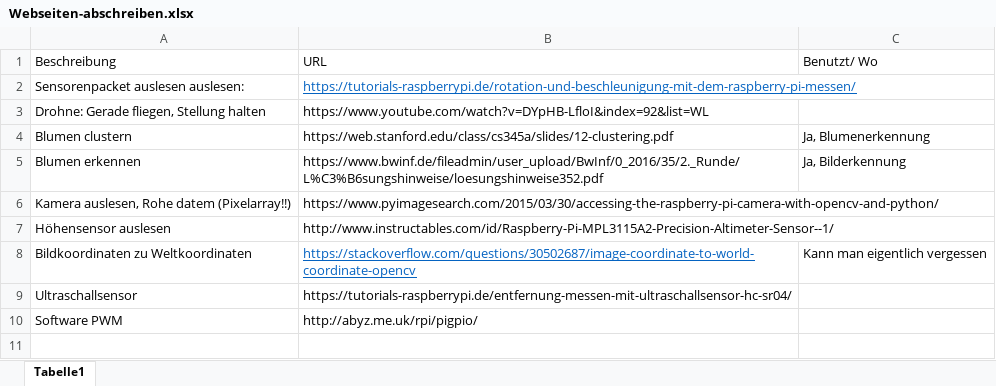
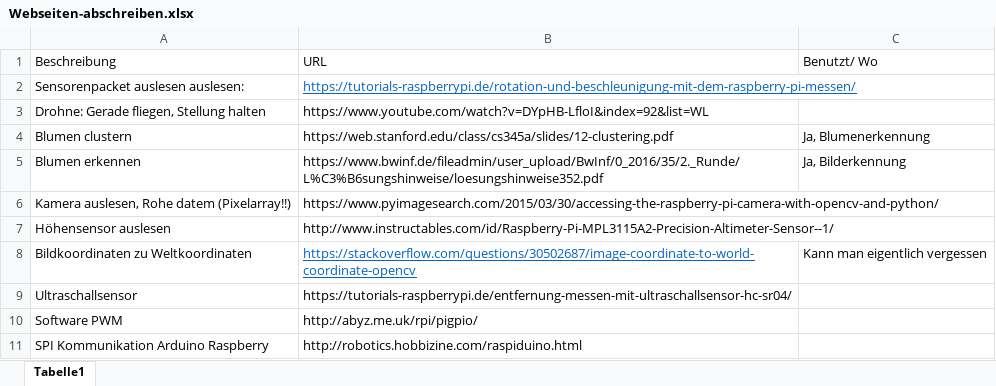
Before and after one commit to KoehlerT/Drohne, an Excel workbook: Webseiten-abschreiben.xlsx, sheet Tabelle1, drawn as a sheet; values as stored, in another font and other column widths than the file's, no borders; the diff names each change by its address in the sheet, - before the commit and + after, or states it on an @@ line.

Commit message:
Kontrollschaltung arduino

```diff
--- a/Webseiten-abschreiben.xlsx (sheet Tabelle1)
+++ b/Webseiten-abschreiben.xlsx (sheet Tabelle1)
+row 11: SPI Kommunikation Arduino Raspberry | http://robotics.hobbizine.com/raspiduino.html
```
Also changed, not shown: Dokumentation/Schritte.xlsx, 2 other files.
